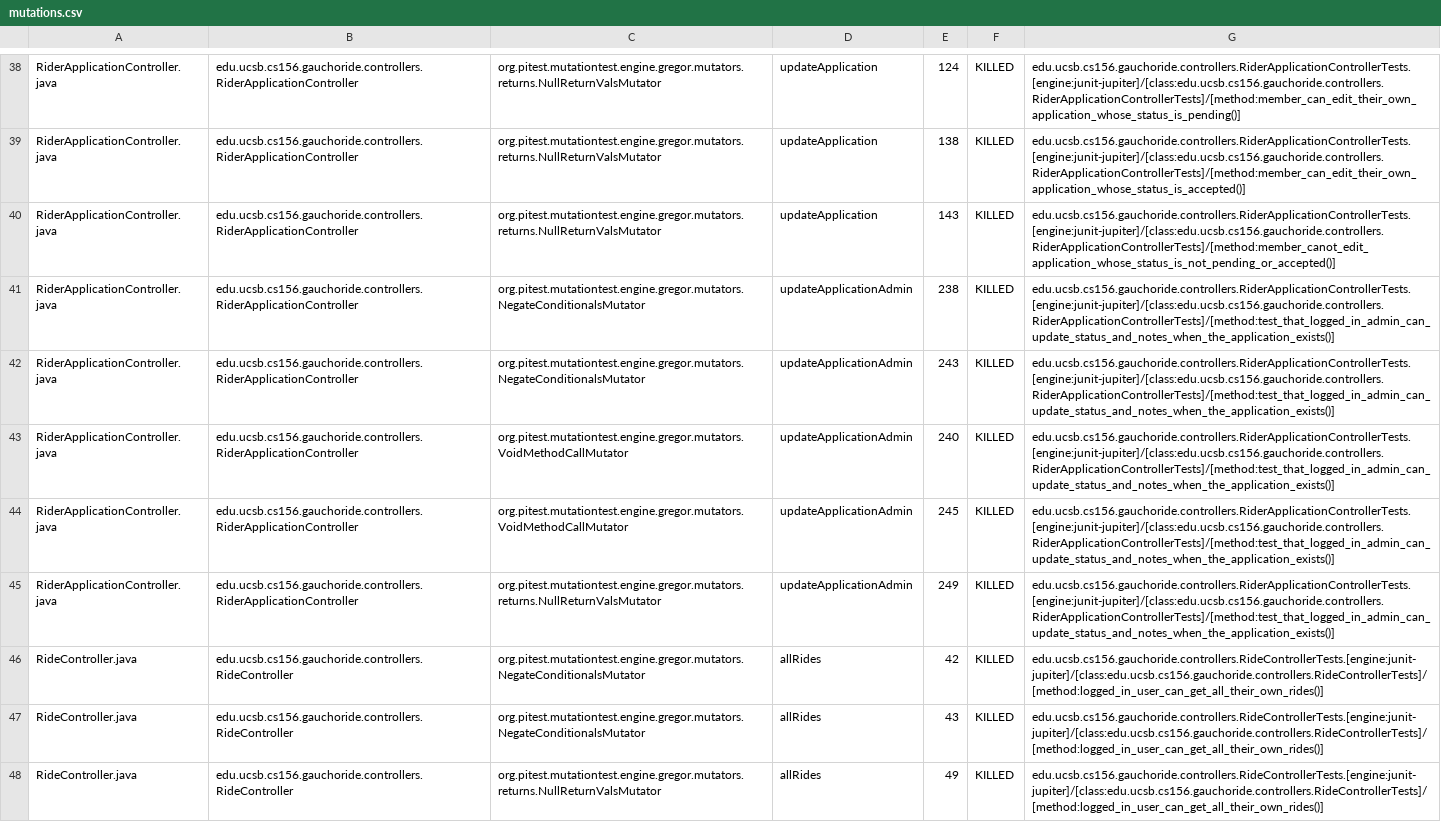
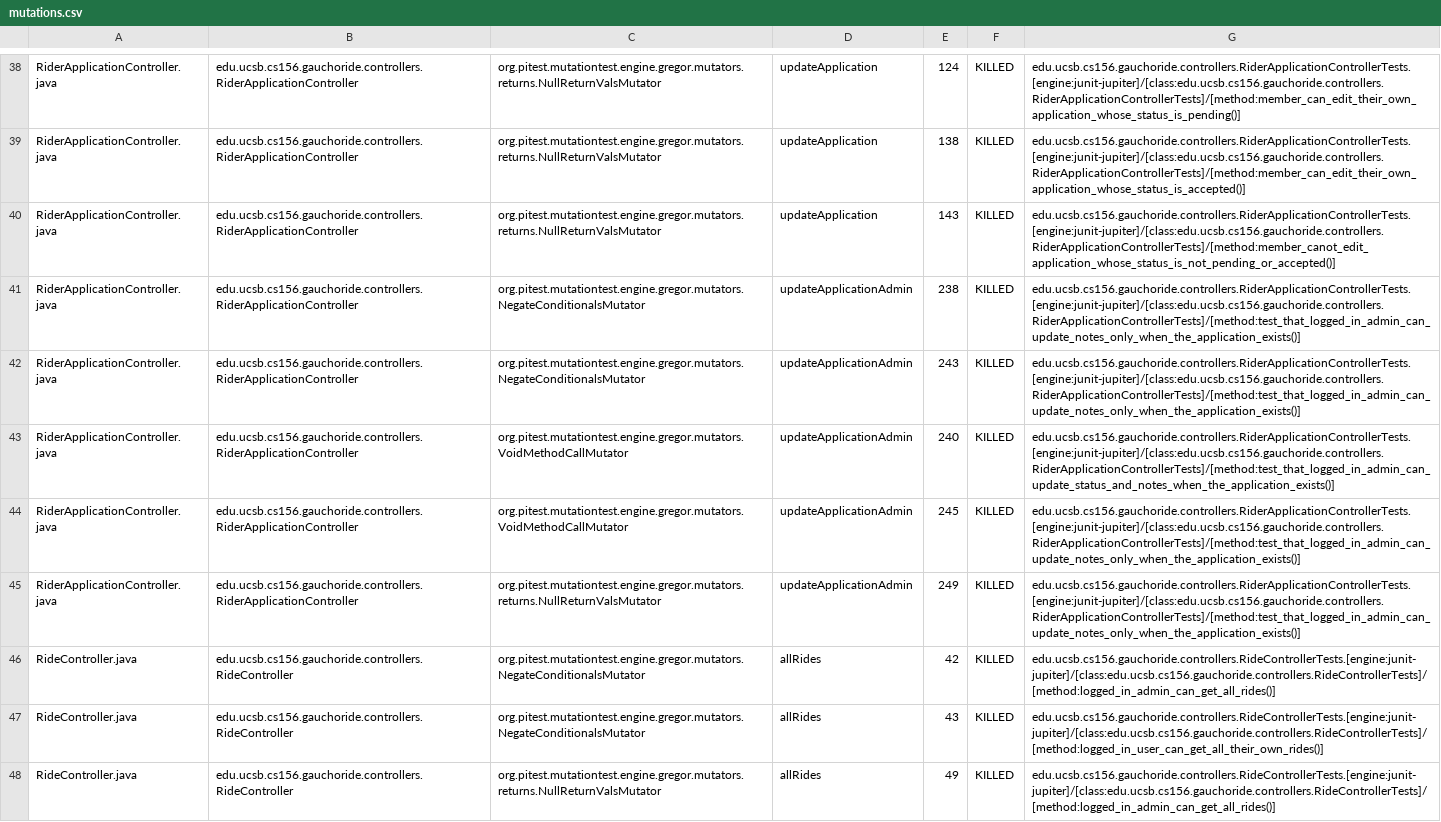
Before and after one commit to ucsb-cs156-s24/proj-gauchoride-s24-5pm-7, a CSV file: prs/21/pitest/mutations.csv, drawn as a sheet; only a part is shown, gaps mark what is left out; the diff covers the shown part only; the diff names each change by its address in the sheet, - before the commit and + after, or states it on an @@ line.

Commit message:
Deploying to gh-pages from @ ucsb-cs156-s24/proj-gauchoride-s24-5pm-7@db636f30f05412c20d0887e762e0c572e4058af4 🚀

```diff
--- a/prs/21/pitest/mutations.csv
+++ b/prs/21/pitest/mutations.csv
-G41:G42: edu.ucsb.cs156.gauchoride.controllers.RiderApplicationControllerTests.[engine:junit-jupiter]/[class:edu.ucsb.cs156.gauchoride.controllers.RiderApplicationControllerTests]/[method:test_that_logged_in_admin_can_update_status_and_notes_when_the_application_exists()]
+G41:G42: edu.ucsb.cs156.gauchoride.controllers.RiderApplicationControllerTests.[engine:junit-jupiter]/[class:edu.ucsb.cs156.gauchoride.controllers.RiderApplicationControllerTests]/[method:test_that_logged_in_admin_can_update_notes_only_when_the_application_exists()]
-G44:G45: edu.ucsb.cs156.gauchoride.controllers.RiderApplicationControllerTests.[engine:junit-jupiter]/[class:edu.ucsb.cs156.gauchoride.controllers.RiderApplicationControllerTests]/[method:test_that_logged_in_admin_can_update_status_and_notes_when_the_application_exists()]
+G44:G45: edu.ucsb.cs156.gauchoride.controllers.RiderApplicationControllerTests.[engine:junit-jupiter]/[class:edu.ucsb.cs156.gauchoride.controllers.RiderApplicationControllerTests]/[method:test_that_logged_in_admin_can_update_notes_only_when_the_application_exists()]
-G46: edu.ucsb.cs156.gauchoride.controllers.RideControllerTests.[engine:junit-jupiter]/[class:edu.ucsb.cs156.gauchoride.controllers.RideControllerTests]/[method:logged_in_user_can_get_all_their_own_rides()]
+G46: edu.ucsb.cs156.gauchoride.controllers.RideControllerTests.[engine:junit-jupiter]/[class:edu.ucsb.cs156.gauchoride.controllers.RideControllerTests]/[method:logged_in_admin_can_get_all_rides()]
-G48: edu.ucsb.cs156.gauchoride.controllers.RideControllerTests.[engine:junit-jupiter]/[class:edu.ucsb.cs156.gauchoride.controllers.RideControllerTests]/[method:logged_in_user_can_get_all_their_own_rides()]
+G48: edu.ucsb.cs156.gauchoride.controllers.RideControllerTests.[engine:junit-jupiter]/[class:edu.ucsb.cs156.gauchoride.controllers.RideControllerTests]/[method:logged_in_admin_can_get_all_rides()]
```
Also changed, not shown: 33 edited cells elsewhere in this file, 17 other files.
